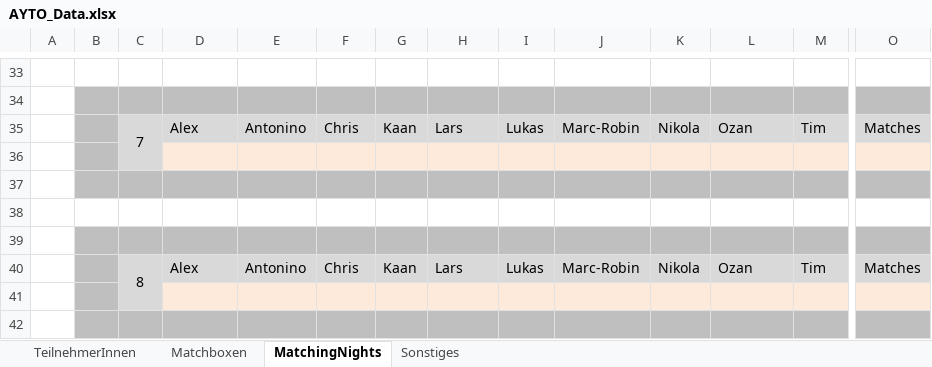
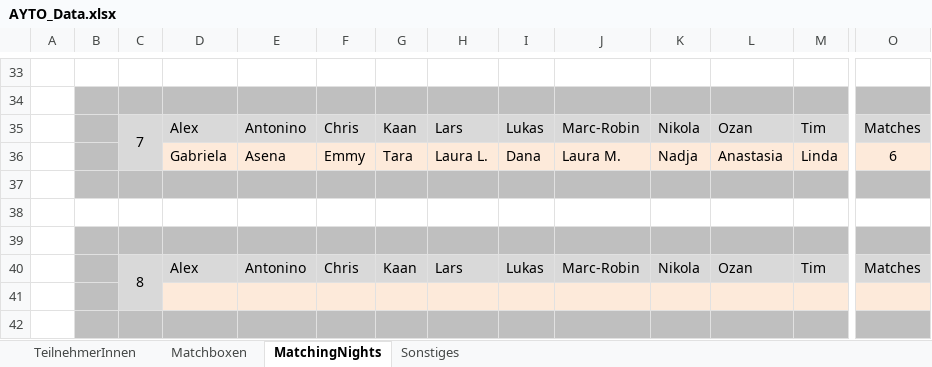
Before and after one commit to pheagan/AYTO-Berechnung, an Excel workbook: AYTO_Berechnung/AYTO_Data.xlsx, sheet MatchingNights, drawn as a sheet; only a part is shown, gaps mark what is left out; values as stored, in another font and other column widths than the file's, no borders; conditional formats not drawn; rows hold the shown columns only; the diff names each change by its address in the sheet, - before the commit and + after, or states it on an @@ line.

Commit message:
AYTO VIP 2024 Nacht 7

```diff
--- a/AYTO_Berechnung/AYTO_Data.xlsx (sheet MatchingNights)
+++ b/AYTO_Berechnung/AYTO_Data.xlsx (sheet MatchingNights)
-row 36: (empty)
+row 36:  |  |  | Gabriela | Asena | Emmy | Tara | Laura L. | Dana | Laura M. | Nadja | Anastasia | Linda | 6
```
Also changed, not shown: sheet Matchboxen, 1 other file.
